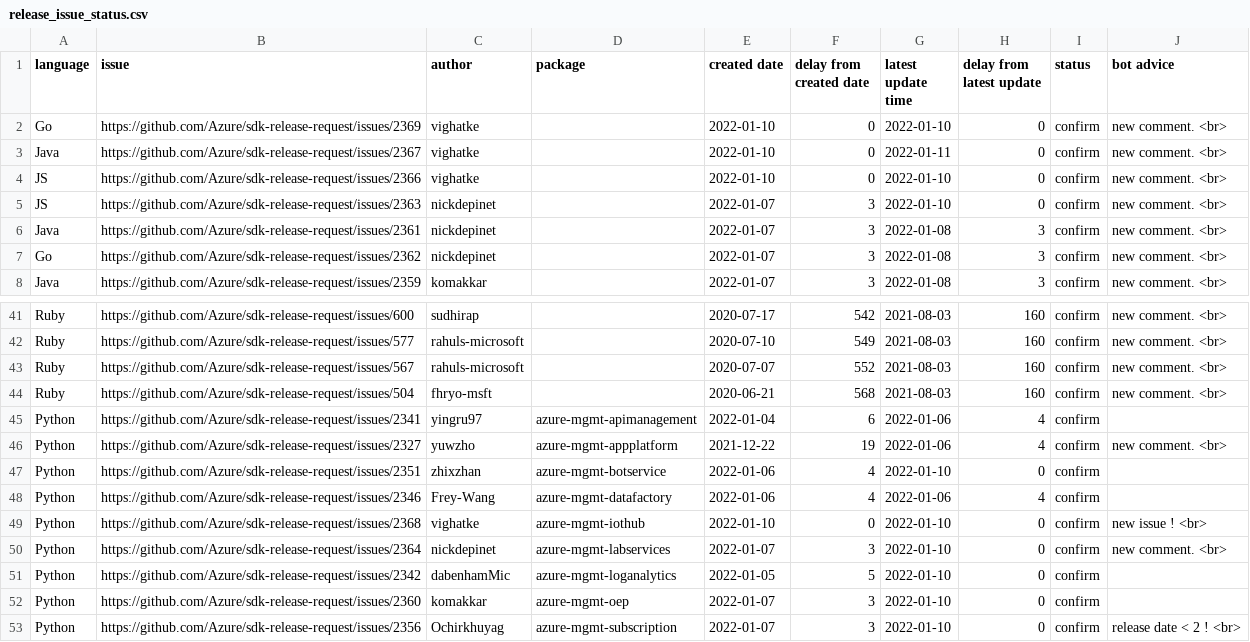
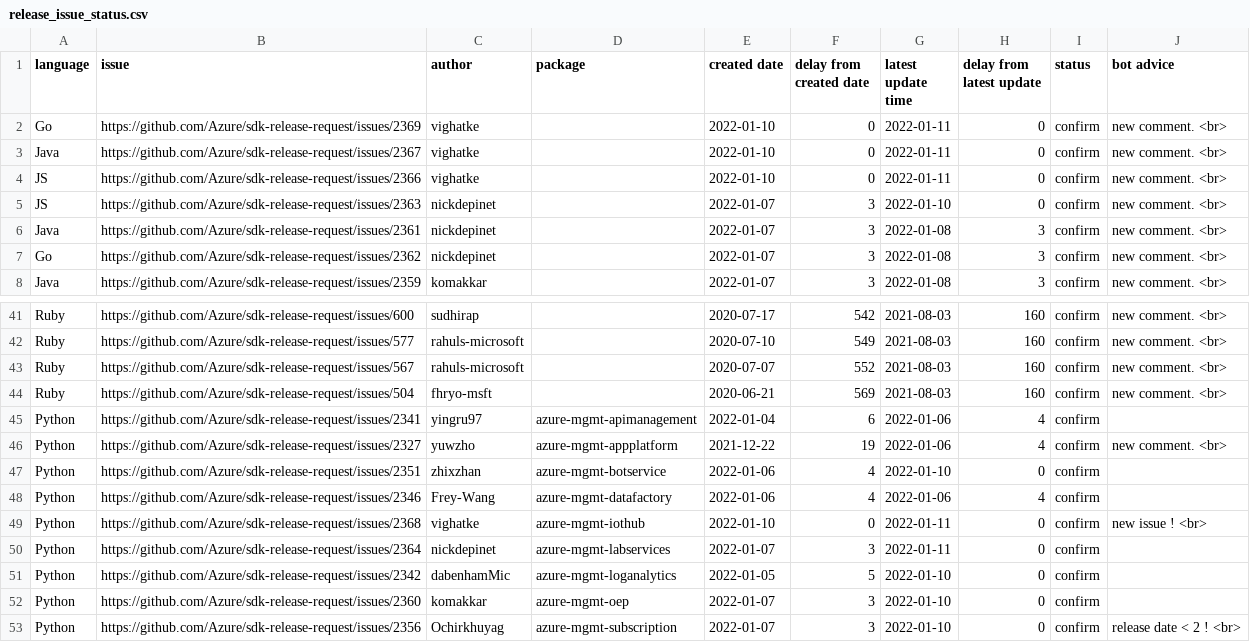
Before and after one commit to msyyc/file-storage, a CSV file: release_issue_status.csv, drawn as a sheet; only a part is shown, gaps mark what is left out.

Commit message:
update excel

```diff
--- a/release_issue_status.csv
+++ b/release_issue_status.csv
@@ -1,5 +1,5 @@
 language,issue,author,package,created date,delay from created date,latest update time,delay from latest update,status,bot advice
-Go,https://github.com/Azure/sdk-release-request/issues/2369,vighatke, ,2022-01-10,0,2022-01-10,0,confirm,new comment.  <br>
+Go,https://github.com/Azure/sdk-release-request/issues/2369,vighatke, ,2022-01-10,0,2022-01-11,0,confirm,new comment.  <br>
 Java,https://github.com/Azure/sdk-release-request/issues/2367,vighatke, ,2022-01-10,0,2022-01-11,0,confirm,new comment.  <br>
-JS,https://github.com/Azure/sdk-release-request/issues/2366,vighatke, ,2022-01-10,0,2022-01-10,0,confirm,new comment.  <br>
+JS,https://github.com/Azure/sdk-release-request/issues/2366,vighatke, ,2022-01-10,0,2022-01-11,0,confirm,new comment.  <br>
 JS,https://github.com/Azure/sdk-release-request/issues/2363,nickdepinet, ,2022-01-07,3,2022-01-10,0,confirm,new comment.  <br>
@@ -43,3 +43,3 @@ Ruby,https://github.com/Azure/sdk-release-request/issues/577,rahuls-microsoft, ,
 Ruby,https://github.com/Azure/sdk-release-request/issues/567,rahuls-microsoft, ,2020-07-07,552,2021-08-03,160,confirm,new comment.  <br>
-Ruby,https://github.com/Azure/sdk-release-request/issues/504,fhryo-msft, ,2020-06-21,568,2021-08-03,160,confirm,new comment.  <br>
+Ruby,https://github.com/Azure/sdk-release-request/issues/504,fhryo-msft, ,2020-06-21,569,2021-08-03,160,confirm,new comment.  <br>
 Python,https://github.com/Azure/sdk-release-request/issues/2341,yingru97,azure-mgmt-apimanagement,2022-01-04,6,2022-01-06,4,confirm,
@@ -48,4 +48,4 @@ Python,https://github.com/Azure/sdk-release-request/issues/2351,zhixzhan,azure-m
 Python,https://github.com/Azure/sdk-release-request/issues/2346,Frey-Wang,azure-mgmt-datafactory,2022-01-06,4,2022-01-06,4,confirm,
-Python,https://github.com/Azure/sdk-release-request/issues/2368,vighatke,azure-mgmt-iothub,2022-01-10,0,2022-01-10,0,confirm,new issue ! <br>
-Python,https://github.com/Azure/sdk-release-request/issues/2364,nickdepinet,azure-mgmt-labservices,2022-01-07,3,2022-01-10,0,confirm,new comment.  <br>
+Python,https://github.com/Azure/sdk-release-request/issues/2368,vighatke,azure-mgmt-iothub,2022-01-10,0,2022-01-11,0,confirm,new issue ! <br>
+Python,https://github.com/Azure/sdk-release-request/issues/2364,nickdepinet,azure-mgmt-labservices,2022-01-07,3,2022-01-11,0,confirm,
 Python,https://github.com/Azure/sdk-release-request/issues/2342,dabenhamMic,azure-mgmt-loganalytics,2022-01-05,5,2022-01-10,0,confirm,
```
Also changed, not shown: 1 other file.
